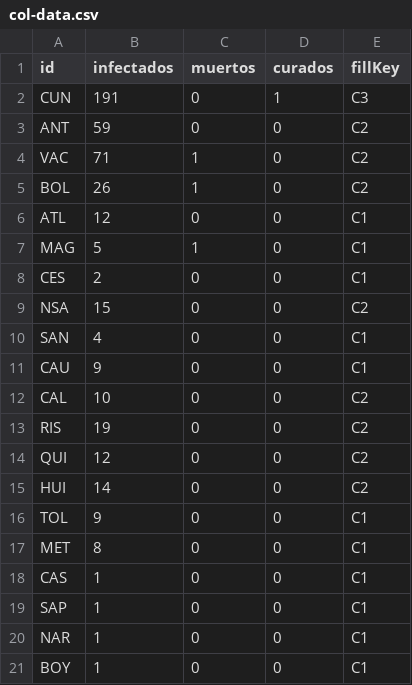
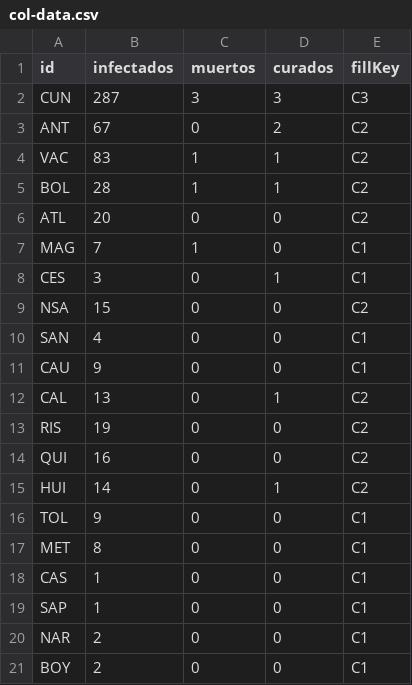
Before and after one commit to cgutierr3z/covidmap-col, a CSV file: col-data.csv, drawn as a sheet.

Commit message:
update 2020.03.28 12:48

```diff
--- a/col-data.csv
+++ b/col-data.csv
@@ -1,9 +1,9 @@
 id,infectados,muertos,curados,fillKey
-CUN,191,0,1,C3
-ANT,59,0,0,C2
-VAC,71,1,0,C2
-BOL,26,1,0,C2
-ATL,12,0,0,C1
-MAG,5,1,0,C1
-CES,2,0,0,C1
+CUN,287,3,3,C3
+ANT,67,0,2,C2
+VAC,83,1,1,C2
+BOL,28,1,1,C2
+ATL,20,0,0,C2
+MAG,7,1,0,C1
+CES,3,0,1,C1
 NSA,15,0,0,C2
@@ -11,6 +11,6 @@ SAN,4,0,0,C1
 CAU,9,0,0,C1
-CAL,10,0,0,C2
+CAL,13,0,1,C2
 RIS,19,0,0,C2
-QUI,12,0,0,C2
-HUI,14,0,0,C2
+QUI,16,0,0,C2
+HUI,14,0,1,C2
 TOL,9,0,0,C1
@@ -19,3 +19,3 @@ CAS,1,0,0,C1
 SAP,1,0,0,C1
-NAR,1,0,0,C1
-BOY,1,0,0,C1
+NAR,2,0,0,C1
+BOY,2,0,0,C1
```
